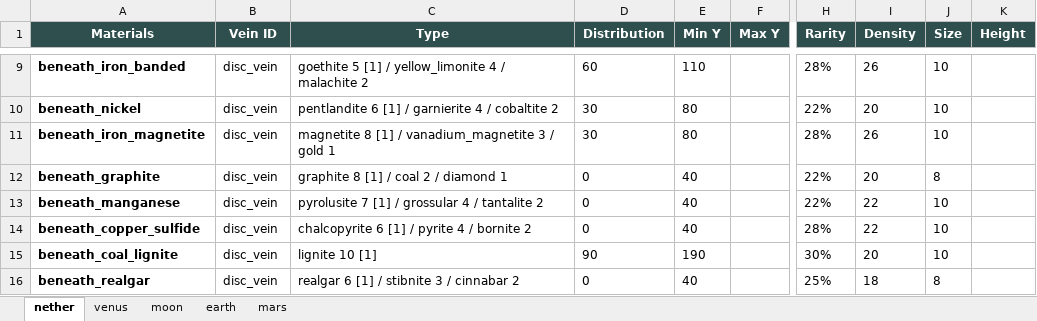
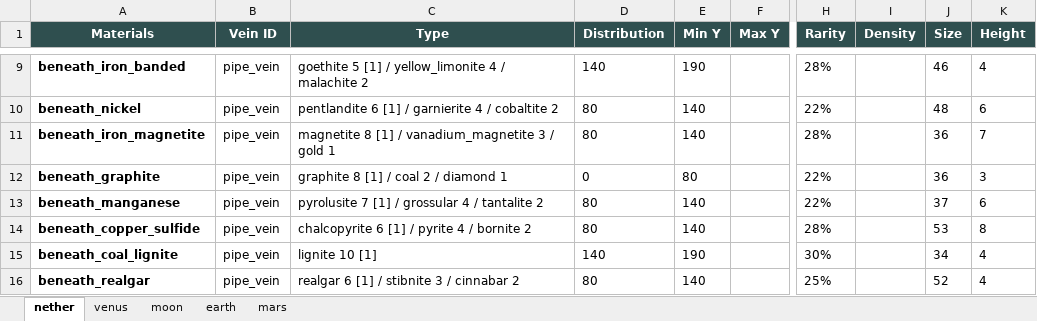
Before and after one commit to TerraFirmaGreg-Translation-CN/Tools-Modern, an Excel workbook: OresToFieldGuide/data/sheet.xlsx, sheet nether, drawn as a sheet; only a part is shown, gaps mark what is left out; values as stored, in another font and other column widths than the file's, no borders; the diff covers the shown part only; the diff names each change by its address in the sheet, - before the commit and + after, or states it on an @@ line.

Commit message:
pipi test vein

```diff
--- a/OresToFieldGuide/data/sheet.xlsx (sheet nether)
+++ b/OresToFieldGuide/data/sheet.xlsx (sheet nether)
-B9:B16 (Vein ID): disc_vein
+B9:B16 (Vein ID): pipe_vein
-D9 (Distribution): 60
+D9 (Distribution): 140
-E9 (Min Y): 110
+E9 (Min Y): 190
-I9 (Density): 26
+I9 (Density): (empty)
-J9 (Size): 10
+J9 (Size): 46
-K9 (Height): (empty)
+K9 (Height): 4
-D10:D11 (Distribution): 30
+D10:D11 (Distribution): 80
-E10:E11 (Min Y): 80
+E10:E11 (Min Y): 140
-I10 (Density): 20
+I10 (Density): (empty)
-J10 (Size): 10
+J10 (Size): 48
-K10 (Height): (empty)
+K10 (Height): 6
-I11 (Density): 26
+I11 (Density): (empty)
-J11 (Size): 10
+J11 (Size): 36
-K11 (Height): (empty)
+K11 (Height): 7
-E12 (Min Y): 40
+E12 (Min Y): 80
-I12 (Density): 20
+I12 (Density): (empty)
-J12 (Size): 8
+J12 (Size): 36
-K12 (Height): (empty)
+K12 (Height): 3
-D13:D14 (Distribution): 0
+D13:D14 (Distribution): 80
-E13:E14 (Min Y): 40
+E13:E14 (Min Y): 140
-I13:I14 (Density): 22
+I13:I14 (Density): (empty)
-J13 (Size): 10
+J13 (Size): 37
-K13 (Height): (empty)
+K13 (Height): 6
-J14 (Size): 10
+J14 (Size): 53
-K14 (Height): (empty)
+K14 (Height): 8
-D15 (Distribution): 90
+D15 (Distribution): 140
-I15 (Density): 20
+I15 (Density): (empty)
-J15 (Size): 10
+J15 (Size): 34
-K15:K16 (Height): (empty)
+K15:K16 (Height): 4
-D16 (Distribution): 0
+D16 (Distribution): 80
-E16 (Min Y): 40
+E16 (Min Y): 140
-I16 (Density): 18
+I16 (Density): (empty)
-J16 (Size): 8
+J16 (Size): 52
```
Also changed, not shown: 95 edited cells elsewhere in this sheet, 25 other files.
